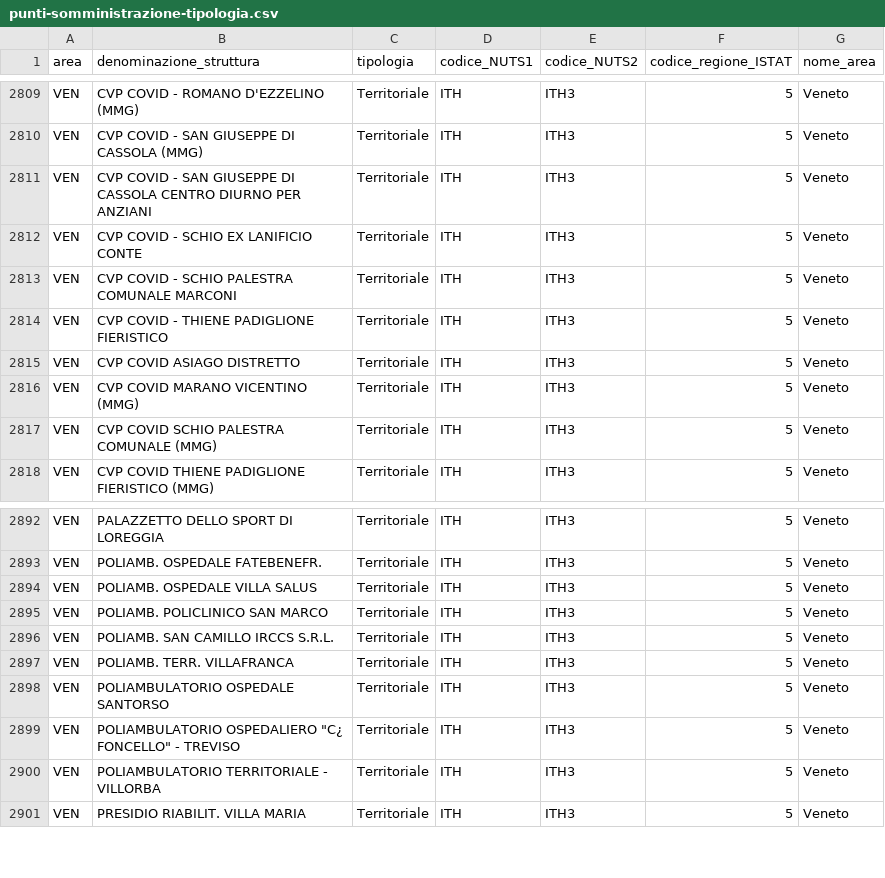
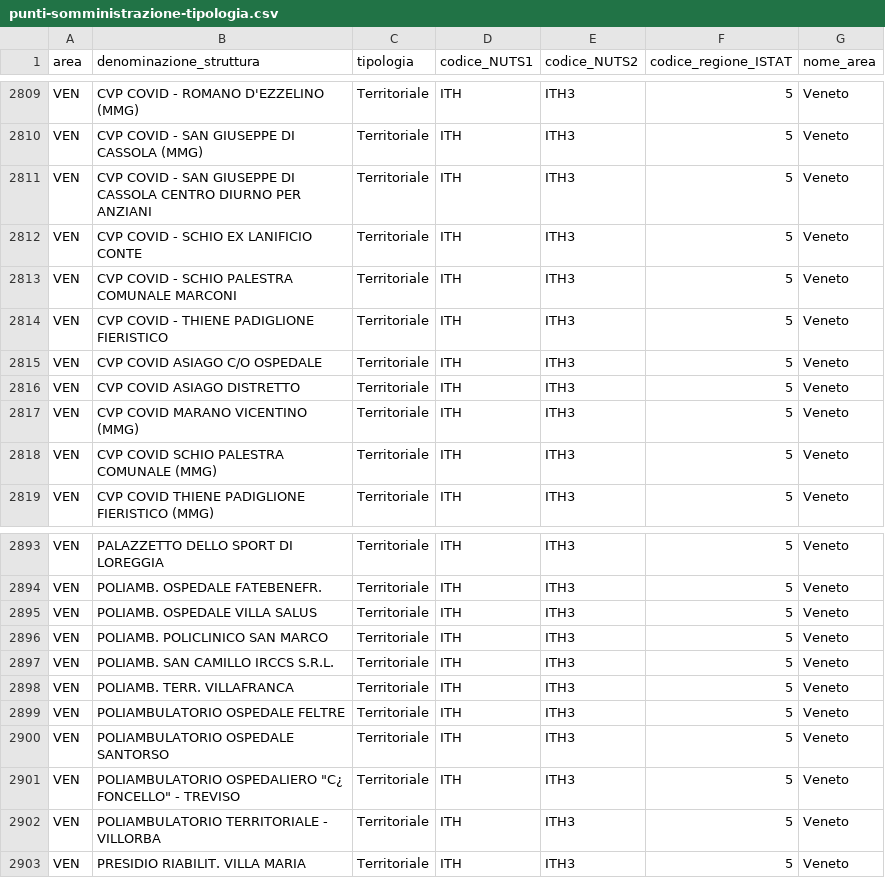
Before and after one commit to L1nk3N/dati-covid, a CSV file: dati/punti-somministrazione-tipologia.csv, drawn as a sheet; only a part is shown, gaps mark what is left out.

```diff
--- a/dati/punti-somministrazione-tipologia.csv
+++ b/dati/punti-somministrazione-tipologia.csv
@@ -2814,2 +2814,3 @@ VEN,CVP COVID - SCHIO PALESTRA COMUNALE MARCONI,Territoriale,ITH,ITH3,5,Veneto
 VEN,CVP COVID - THIENE PADIGLIONE FIERISTICO,Territoriale,ITH,ITH3,5,Veneto
+VEN,CVP COVID ASIAGO C/O OSPEDALE,Territoriale,ITH,ITH3,5,Veneto
 VEN,CVP COVID ASIAGO DISTRETTO,Territoriale,ITH,ITH3,5,Veneto
@@ -2897,2 +2898,3 @@ VEN,POLIAMB. SAN CAMILLO IRCCS S.R.L.,Territoriale,ITH,ITH3,5,Veneto
 VEN,POLIAMB. TERR. VILLAFRANCA,Territoriale,ITH,ITH3,5,Veneto
+VEN,POLIAMBULATORIO OSPEDALE  FELTRE,Territoriale,ITH,ITH3,5,Veneto
 VEN,POLIAMBULATORIO OSPEDALE SANTORSO,Territoriale,ITH,ITH3,5,Veneto
```
Also changed, not shown: dati/anagrafica-vaccini-summary-latest.csv, dati/consegne-vaccini-latest.csv, 9 other files.
